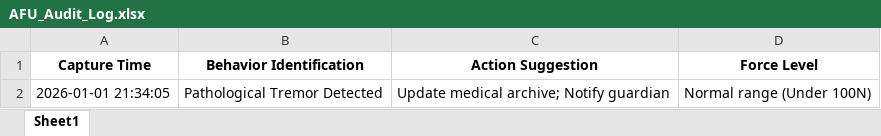
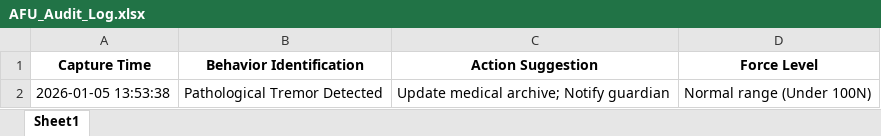
Before and after one commit to Chengyue5211/-, an Excel workbook: AFU_Audit_Log.xlsx, sheet Sheet1, drawn as a sheet; values as stored, in another font and other column widths than the file's, no borders; the diff names each change by its address in the sheet, - before the commit and + after, or states it on an @@ line.

```diff
--- a/AFU_Audit_Log.xlsx (sheet Sheet1)
+++ b/AFU_Audit_Log.xlsx (sheet Sheet1)
-A2 (Capture Time): 2026-01-01 21:34:05
+A2 (Capture Time): 2026-01-05 13:53:38
```
Also changed, not shown: 1 other file.
